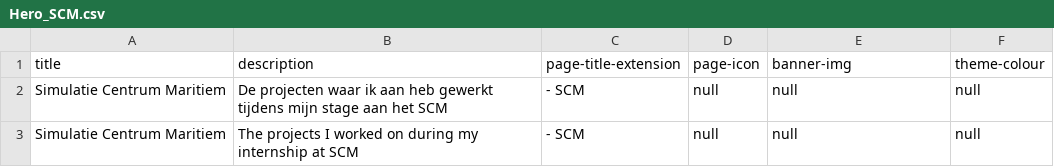
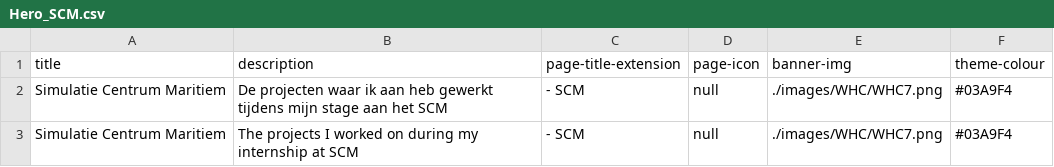
Before and after one commit to MitchelMA/Portfolio, a CSV file: Portfolio/wwwroot/Text/Heroes/Hero_SCM.csv, drawn as a sheet.

```diff
--- a/Portfolio/wwwroot/Text/Heroes/Hero_SCM.csv
+++ b/Portfolio/wwwroot/Text/Heroes/Hero_SCM.csv
@@ -1,3 +1,3 @@
 title, description, page-title-extension, page-icon, banner-img, theme-colour
-"Simulatie Centrum Maritiem", "De projecten waar ik aan heb gewerkt tijdens mijn stage aan het SCM", "- SCM", null, null, null
-"Simulatie Centrum Maritiem", "The projects I worked on during my internship at SCM", "- SCM", null, null, null
+"Simulatie Centrum Maritiem", "De projecten waar ik aan heb gewerkt tijdens mijn stage aan het SCM", "- SCM", null, "./images/WHC/WHC7.png", "#03A9F4"
+"Simulatie Centrum Maritiem", "The projects I worked on during my internship at SCM", "- SCM", null, "./images/WHC/WHC7.png", "#03A9F4"
```
Also changed, not shown: 13 other files.
